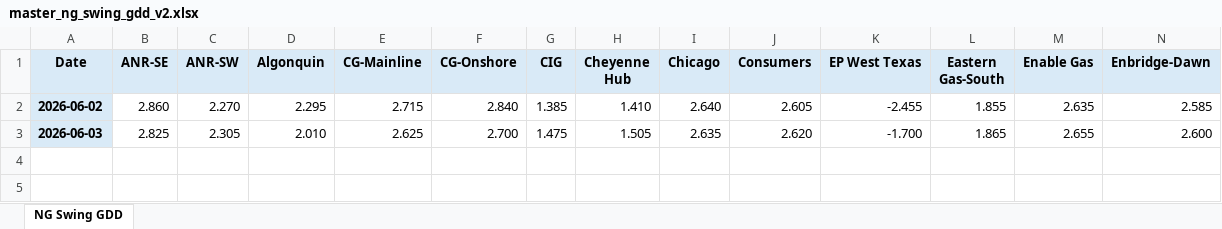
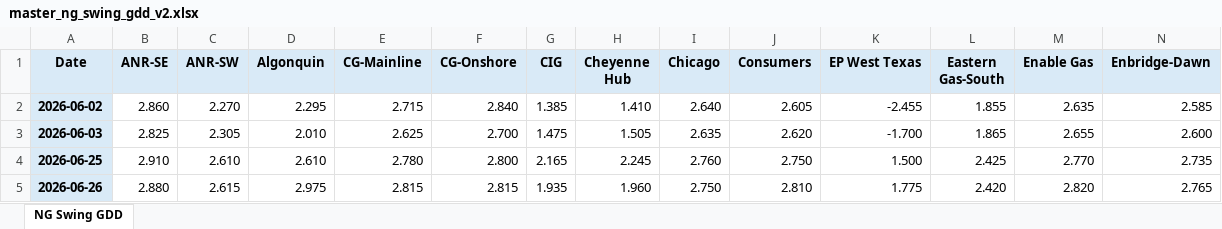
Before and after one commit to merchg80/NG-Swing-GDD-Futures, an Excel workbook: master/master_ng_swing_gdd_v2.xlsx, sheet NG Swing GDD, drawn as a sheet; only a part is shown; values as stored, in another font and other column widths than the file's, no borders; rows hold the shown columns only; the diff names each change by its address in the sheet, - before the commit and + after, or states it on an @@ line.

```diff
--- a/master/master_ng_swing_gdd_v2.xlsx (sheet NG Swing GDD)
+++ b/master/master_ng_swing_gdd_v2.xlsx (sheet NG Swing GDD)
+row 4: 2026-06-25 | 2.910 | 2.610 | 2.610 | 2.780 | 2.800 | 2.165 | 2.245 | 2.760 | 2.750 | 1.500 | 2.425 | 2.770 | 2.735
+row 5: 2026-06-26 | 2.880 | 2.615 | 2.975 | 2.815 | 2.815 | 1.935 | 1.960 | 2.750 | 2.810 | 1.775 | 2.420 | 2.820 | 2.765
```
Also changed, not shown: 1 other file.
